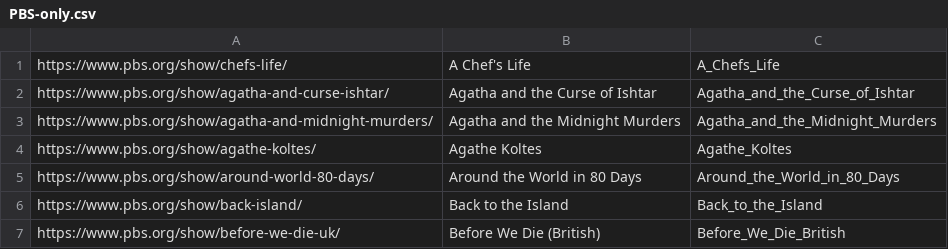
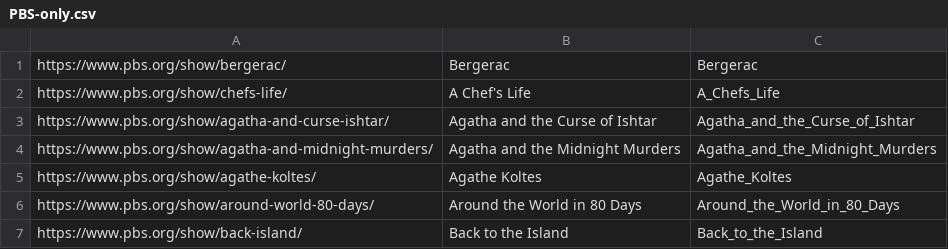
Before and after one commit to Monty/WhatsStreamingToday, a CSV file: PBS-only.csv, drawn as a sheet; only a part is shown; the shorter side is filled out with more unchanged rows; the diff names each change by its address in the sheet, - before the commit and + after, or states it on an @@ line.

Commit message:
Update PBS-only.csv
Add Bergerac

```diff
--- a/PBS-only.csv
+++ b/PBS-only.csv
+row 1: https://www.pbs.org/show/bergerac/ | Bergerac | Bergerac
```
